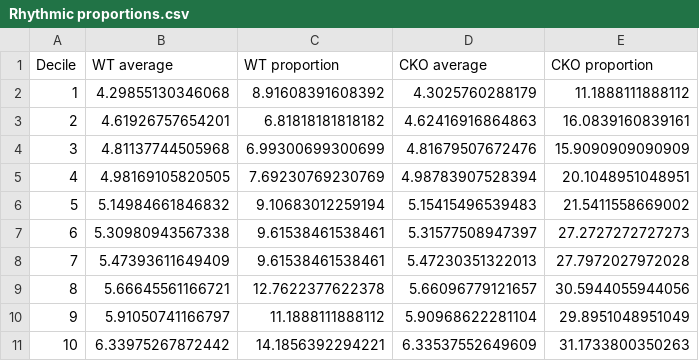
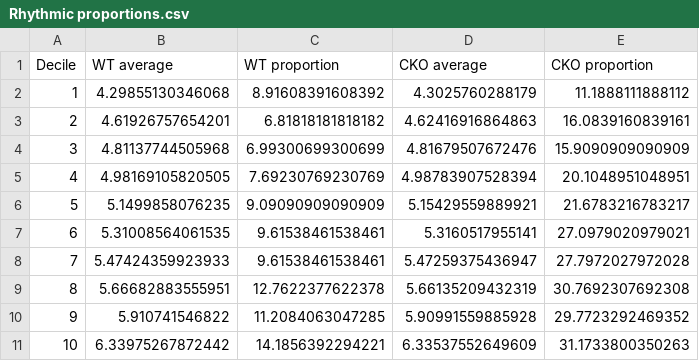
Before and after one commit to estere-sei/Circadian-proteomics-features, a CSV file: 2 Analysis/Proteome/Combined/Rhythmic proportions.csv, drawn as a sheet.

```diff
--- a/2 Analysis/Proteome/Combined/Rhythmic proportions.csv
+++ b/2 Analysis/Proteome/Combined/Rhythmic proportions.csv
@@ -5,7 +5,7 @@
 4,4.98169105820505,7.69230769230769,4.98783907528394,20.1048951048951
-5,5.14984661846832,9.10683012259194,5.15415496539483,21.5411558669002
-6,5.30980943567338,9.61538461538461,5.31577508947397,27.2727272727273
-7,5.47393611649409,9.61538461538461,5.47230351322013,27.7972027972028
-8,5.66645561166721,12.7622377622378,5.66096779121657,30.5944055944056
-9,5.91050741166797,11.1888111888112,5.90968622281104,29.8951048951049
+5,5.1499858076235,9.09090909090909,5.15429559889921,21.6783216783217
+6,5.31008564061535,9.61538461538461,5.3160517955141,27.0979020979021
+7,5.47424359923933,9.61538461538461,5.47259375436947,27.7972027972028
+8,5.66682883555951,12.7622377622378,5.66135209432319,30.7692307692308
+9,5.910741546822,11.2084063047285,5.90991559885928,29.7723292469352
 10,6.33975267872442,14.1856392294221,6.33537552649609,31.1733800350263
```
Also changed, not shown: 2 Analysis/Proteome/Combined/CKOvsWT_results.csv, 26 other files.
